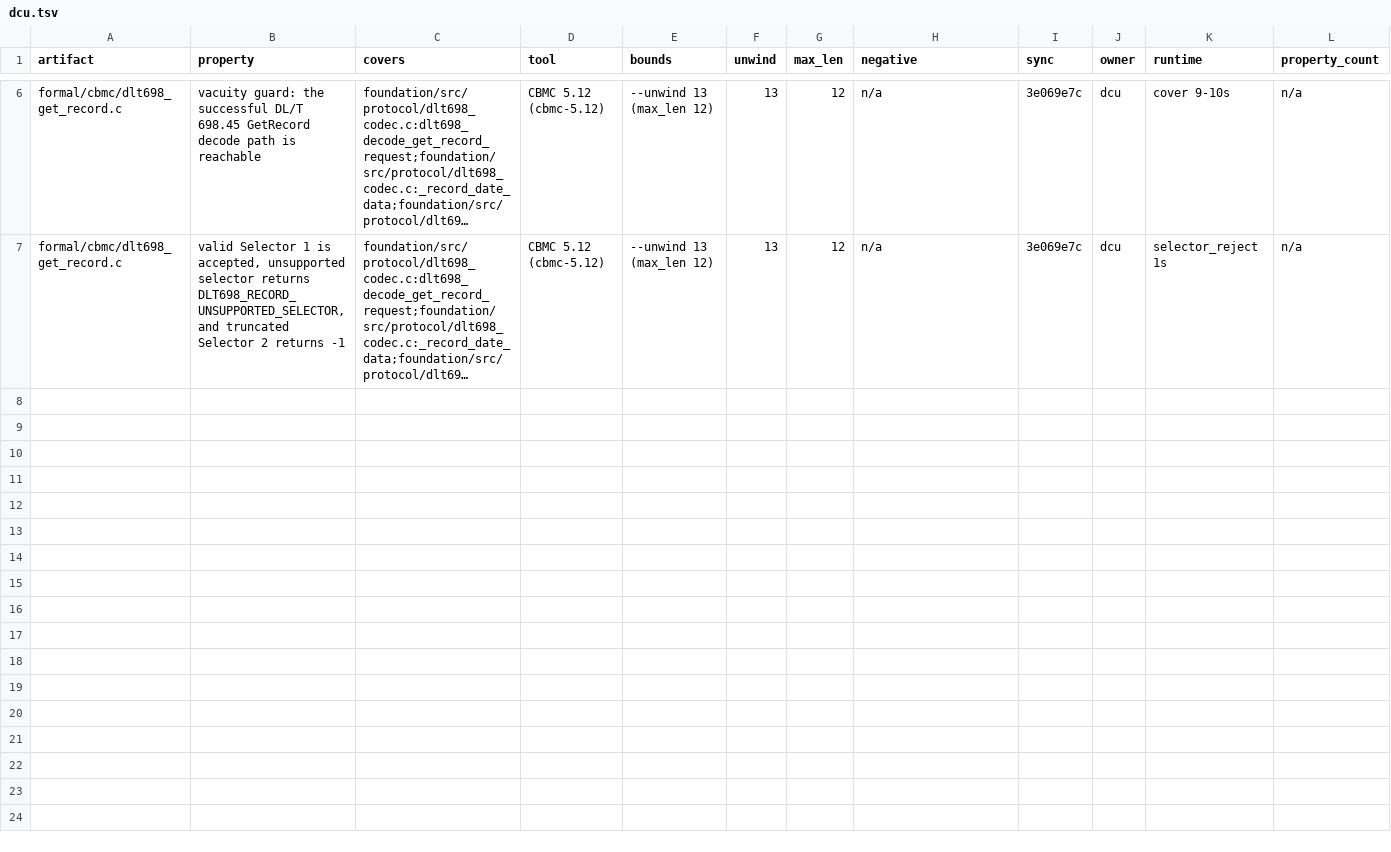
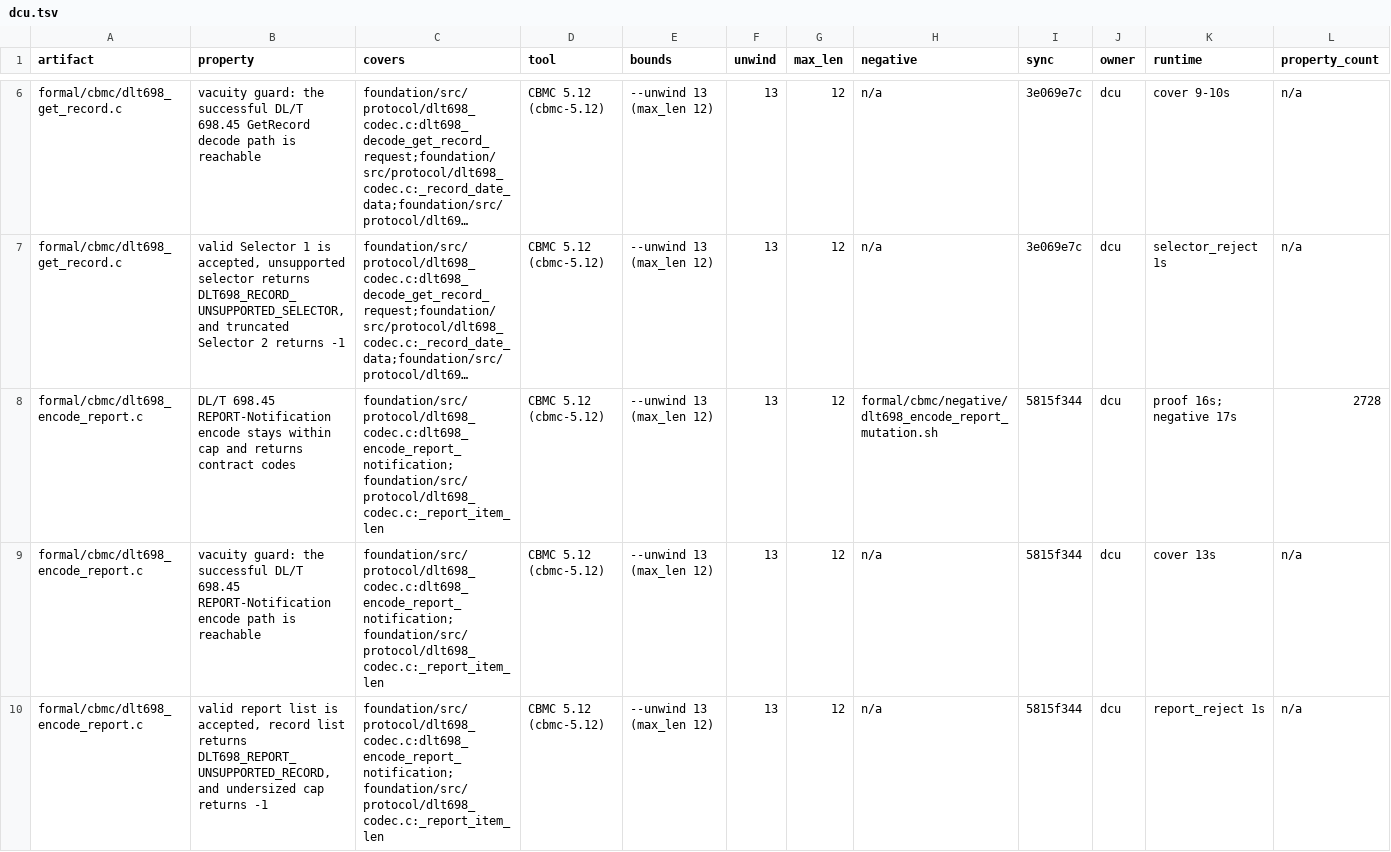
Before and after one commit to cautonwong/EdgeC, a TSV file: formal/manifest/dcu.tsv, drawn as a sheet; only a part is shown, gaps mark what is left out; long unchanged cells end in …; rows hold the shown columns only; the diff names each change by its address in the sheet, - before the commit and + after, or states it on an @@ line.

Commit message:
formal(dcu): add CBMC proof for dlt698_encode_report_notification (DCU-FORMAL-03)

```diff
--- a/formal/manifest/dcu.tsv
+++ b/formal/manifest/dcu.tsv
+row 8: formal/cbmc/dlt698_encode_report.c | DL/T 698.45 REPORT-Notification encode stays within cap and returns contract codes | foundation/src/protocol/dlt698_codec.c:dlt698_encode_report_notification;foundation/src/protocol/dlt698_codec.c:_report_item_len | CBMC 5.12 (cbmc-5.12) | --unwind 13 (max_len 12) | 13 | 12 | formal/cbmc/negative/dlt698_encode_report_mutation.sh | 5815f344 | dcu | proof 16s; negative 17s | 2728
+row 9: formal/cbmc/dlt698_encode_report.c | vacuity guard: the successful DL/T 698.45 REPORT-Notification encode path is reachable | foundation/src/protocol/dlt698_codec.c:dlt698_encode_report_notification;foundation/src/protocol/dlt698_codec.c:_report_item_len | CBMC 5.12 (cbmc-5.12) | --unwind 13 (max_len 12) | 13 | 12 | n/a | 5815f344 | dcu | cover 13s | n/a
+row 10: formal/cbmc/dlt698_encode_report.c | valid report list is accepted, record list returns DLT698_REPORT_UNSUPPORTED_RECORD, and undersized cap returns -1 | foundation/src/protocol/dlt698_codec.c:dlt698_encode_report_notification;foundation/src/protocol/dlt698_codec.c:_report_item_len | CBMC 5.12 (cbmc-5.12) | --unwind 13 (max_len 12) | 13 | 12 | n/a | 5815f344 | dcu | report_reject 1s | n/a
```
Also changed, not shown: 5 other files.
